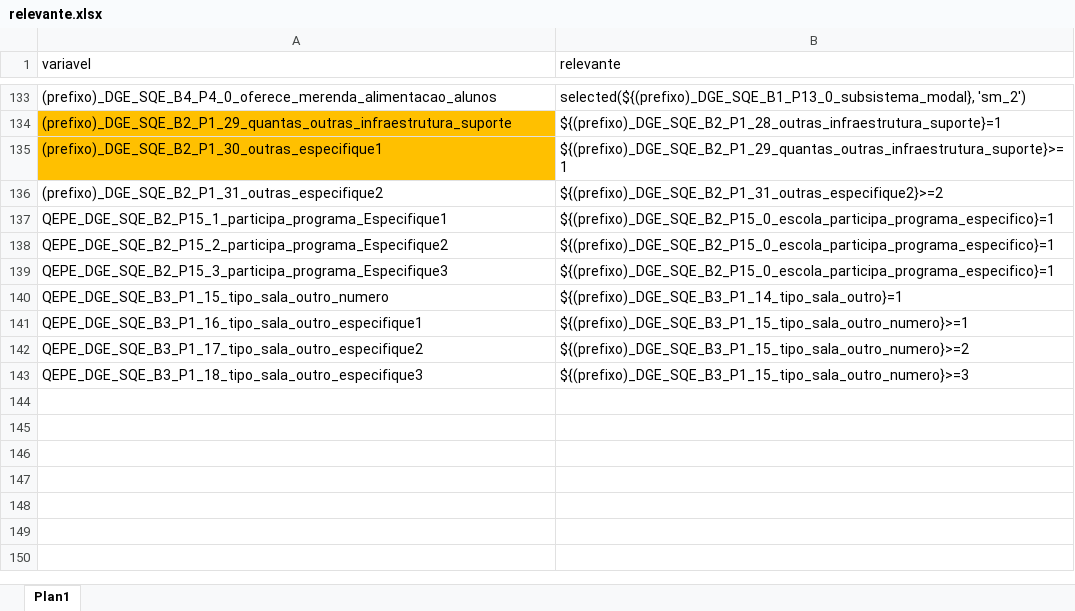
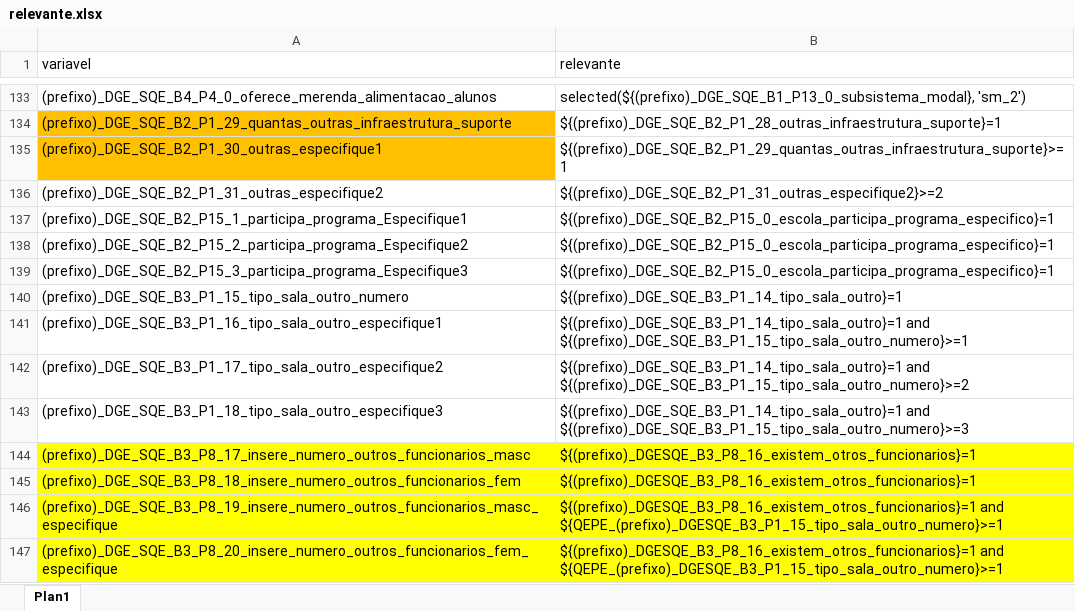
Before and after one commit to ivanydev/conversor-pat2, an Excel workbook: relevante.xlsx, sheet Plan1, drawn as a sheet; only a part is shown, gaps mark what is left out; values as stored, in another font and other column widths than the file's, no borders; conditional formats not drawn; removed rows and columns are numbered as before the commit, all else as after; the diff names each change by its address in the sheet, - before the commit and + after, or states it on an @@ line.

Commit message:
Add files via upload
adicionar relevante em número de funcionários

```diff
--- a/relevante.xlsx (sheet Plan1)
+++ b/relevante.xlsx (sheet Plan1)
-A137 (variavel): QEPE_DGE_SQE_B2_P15_1_participa_programa_Especifique1
+A137 (variavel): (prefixo)_DGE_SQE_B2_P15_1_participa_programa_Especifique1
-A138 (variavel): QEPE_DGE_SQE_B2_P15_2_participa_programa_Especifique2
+A138 (variavel): (prefixo)_DGE_SQE_B2_P15_2_participa_programa_Especifique2
-A139 (variavel): QEPE_DGE_SQE_B2_P15_3_participa_programa_Especifique3
+A139 (variavel): (prefixo)_DGE_SQE_B2_P15_3_participa_programa_Especifique3
-A140 (variavel): QEPE_DGE_SQE_B3_P1_15_tipo_sala_outro_numero
+A140 (variavel): (prefixo)_DGE_SQE_B3_P1_15_tipo_sala_outro_numero
-row 141: QEPE_DGE_SQE_B3_P1_16_tipo_sala_outro_especifique1 | ${(prefixo)_DGE_SQE_B3_P1_15_tipo_sala_outro_numero}>=1
-row 142: QEPE_DGE_SQE_B3_P1_17_tipo_sala_outro_especifique2 | ${(prefixo)_DGE_SQE_B3_P1_15_tipo_sala_outro_numero}>=2
-row 143: QEPE_DGE_SQE_B3_P1_18_tipo_sala_outro_especifique3 | ${(prefixo)_DGE_SQE_B3_P1_15_tipo_sala_outro_numero}>=3
+row 141: (prefixo)_DGE_SQE_B3_P1_16_tipo_sala_outro_especifique1 | ${(prefixo)_DGE_SQE_B3_P1_14_tipo_sala_outro}=1 and ${(prefixo)_DGE_SQE_B3_P1_15_tipo_sala_outro_numero}>=1
+row 142: (prefixo)_DGE_SQE_B3_P1_17_tipo_sala_outro_especifique2 | ${(prefixo)_DGE_SQE_B3_P1_14_tipo_sala_outro}=1 and ${(prefixo)_DGE_SQE_B3_P1_15_tipo_sala_outro_numero}>=2
+row 143: (prefixo)_DGE_SQE_B3_P1_18_tipo_sala_outro_especifique3 | ${(prefixo)_DGE_SQE_B3_P1_14_tipo_sala_outro}=1 and ${(prefixo)_DGE_SQE_B3_P1_15_tipo_sala_outro_numero}>=3
+row 144: (prefixo)_DGE_SQE_B3_P8_17_insere_numero_outros_funcionarios_masc | ${(prefixo)_DGESQE_B3_P8_16_existem_otros_funcionarios}=1
+row 145: (prefixo)_DGE_SQE_B3_P8_18_insere_numero_outros_funcionarios_fem | ${(prefixo)_DGESQE_B3_P8_16_existem_otros_funcionarios}=1
+row 146: (prefixo)_DGE_SQE_B3_P8_19_insere_numero_outros_funcionarios_masc_especifique | ${(prefixo)_DGESQE_B3_P8_16_existem_otros_funcionarios}=1 and ${QEPE_(prefixo)_DGESQE_B3_P1_15_tipo_sala_outro_numero}>=1
+row 147: (prefixo)_DGE_SQE_B3_P8_20_insere_numero_outros_funcionarios_fem_especifique | ${(prefixo)_DGESQE_B3_P8_16_existem_otros_funcionarios}=1 and ${QEPE_(prefixo)_DGESQE_B3_P1_15_tipo_sala_outro_numero}>=1
```
